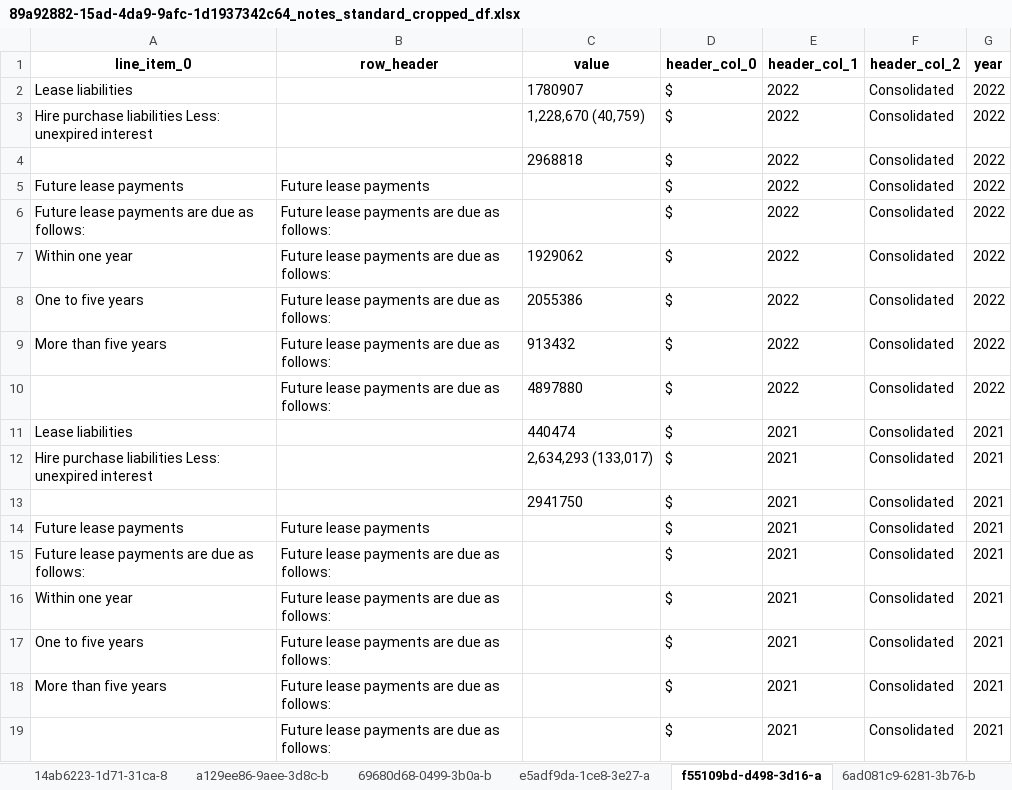
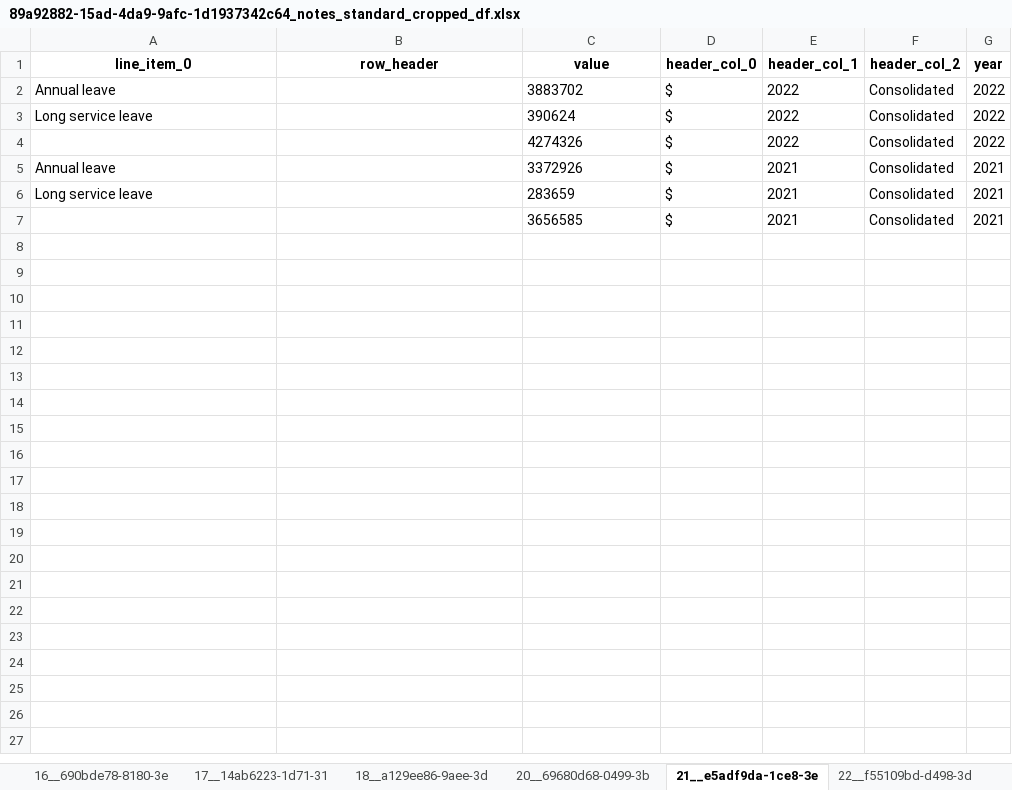
Before and after one commit to AI-paltan/main_page_processing, an Excel workbook: output/89a92882-15ad-4da9-9afc-1d1937342c64/89a92882-15ad-4da9-9afc-1d1937342c64_notes_standard_cropped_df.xlsx, sheet 21__e5adf9da-1ce8-3e, drawn as a sheet; values as stored, in another font and other column widths than the file's, no borders; removed rows and columns are numbered as before the commit, all else as after; the diff names each change by its address in the sheet, - before the commit and + after, or states it on an @@ line.

Commit message:
solved issue: blank transformed std df due to not finding year column

```diff
--- a/output/89a92882-15ad-4da9-9afc-1d1937342c64/89a92882-15ad-4da9-9afc-1d1937342c64_notes_standard_cropped_df.xlsx (sheet 21__e5adf9da-1ce8-3e)
+++ b/output/89a92882-15ad-4da9-9afc-1d1937342c64/89a92882-15ad-4da9-9afc-1d1937342c64_notes_standard_cropped_df.xlsx (sheet 21__e5adf9da-1ce8-3e)
-sheet tab: 14ab6223-1d71-31ca-8
+sheet tab: 16__690bde78-8180-3e
-sheet tab: a129ee86-9aee-3d8c-b
+sheet tab: 17__14ab6223-1d71-31
-sheet tab: 69680d68-0499-3b0a-b
+sheet tab: 18__a129ee86-9aee-3d
-sheet tab: e5adf9da-1ce8-3e27-a
+sheet tab: 20__69680d68-0499-3b
-sheet tab: f55109bd-d498-3d16-a
+sheet tab: 21__e5adf9da-1ce8-3e
-sheet tab: 6ad081c9-6281-3b76-b
+sheet tab: 22__f55109bd-d498-3d
-A2 (line_item_0): Lease liabilities
+A2 (line_item_0): Annual leave
-C2 (value): 1780907
+C2 (value): 3883702
-A3 (line_item_0): Hire purchase liabilities Less: unexpired interest
+A3 (line_item_0): Long service leave
-C3 (value): 1,228,670 (40,759)
+C3 (value): 390624
-C4 (value): 2968818
+C4 (value): 4274326
-row 5: Future lease payments | Future lease payments |  | $ | 2022 | Consolidated | 2022
-row 6: Future lease payments are due as follows: | Future lease payments are due as follows: |  | $ | 2022 | Consolidated | 2022
-row 7: Within one year | Future lease payments are due as follows: | 1929062 | $ | 2022 | Consolidated | 2022
-row 8: One to five years | Future lease payments are due as follows: | 2055386 | $ | 2022 | Consolidated | 2022
-row 9: More than five years | Future lease payments are due as follows: | 913432 | $ | 2022 | Consolidated | 2022
-row 10:  | Future lease payments are due as follows: | 4897880 | $ | 2022 | Consolidated | 2022
-A5 (line_item_0): Lease liabilities
+A5 (line_item_0): Annual leave
-C5 (value): 440474
+C5 (value): 3372926
-A6 (line_item_0): Hire purchase liabilities Less: unexpired interest
+A6 (line_item_0): Long service leave
-C6 (value): 2,634,293 (133,017)
+C6 (value): 283659
-C7 (value): 2941750
+C7 (value): 3656585
-row 14: Future lease payments | Future lease payments |  | $ | 2021 | Consolidated | 2021
-row 15: Future lease payments are due as follows: | Future lease payments are due as follows: |  | $ | 2021 | Consolidated | 2021
-row 16: Within one year | Future lease payments are due as follows: |  | $ | 2021 | Consolidated | 2021
-row 17: One to five years | Future lease payments are due as follows: |  | $ | 2021 | Consolidated | 2021
-row 18: More than five years | Future lease payments are due as follows: |  | $ | 2021 | Consolidated | 2021
-row 19:  | Future lease payments are due as follows: |  | $ | 2021 | Consolidated | 2021
```
Also changed, not shown: sheet 16__690bde78-8180-3e, sheet 15__690bde78-8180-3e, sheet 26__7fdc5704-8f0c-37, sheet 24__f55109bd-d498-3d, sheet 17__14ab6223-1d71-31, sheet 18__a129ee86-9aee-3d, 7 more sheets, other sheet tabs, output/61bbdb19-1f94-4617-8814-9148f0a43000/61bbdb19-1f94-4617-8814-9148f0a43000_notes_cropped_df.xlsx, output/61bbdb19-1f94-4617-8814-9148f0a43000/61bbdb19-1f94-4617-8814-9148f0a43000_notes_standard_cropped_df.xlsx, 18 other files.
